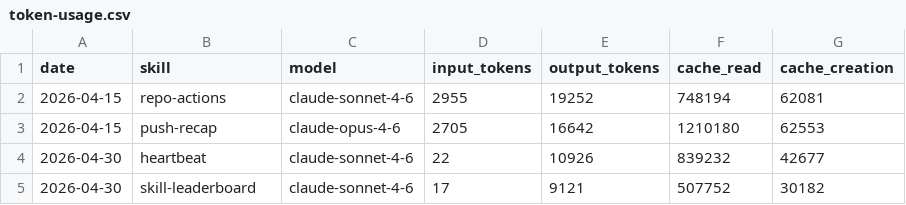
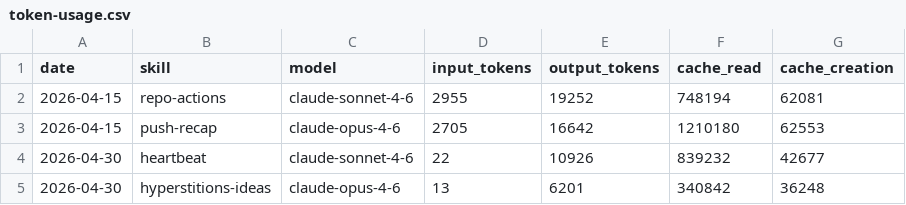
Before and after one commit to AITOBIAS04/miroshark-aeon, a CSV file: memory/token-usage.csv, drawn as a sheet.

Commit message:
chore(hyperstitions-ideas): auto-commit 2026-04-30

```diff
--- a/memory/token-usage.csv
+++ b/memory/token-usage.csv
@@ -4,2 +4,2 @@ date,skill,model,input_tokens,output_tokens,cache_read,cache_creation
 2026-04-30,heartbeat,claude-sonnet-4-6,22,10926,839232,42677
-2026-04-30,skill-leaderboard,claude-sonnet-4-6,17,9121,507752,30182
+2026-04-30,hyperstitions-ideas,claude-opus-4-6,13,6201,340842,36248
```
Also changed, not shown: 2 other files.
